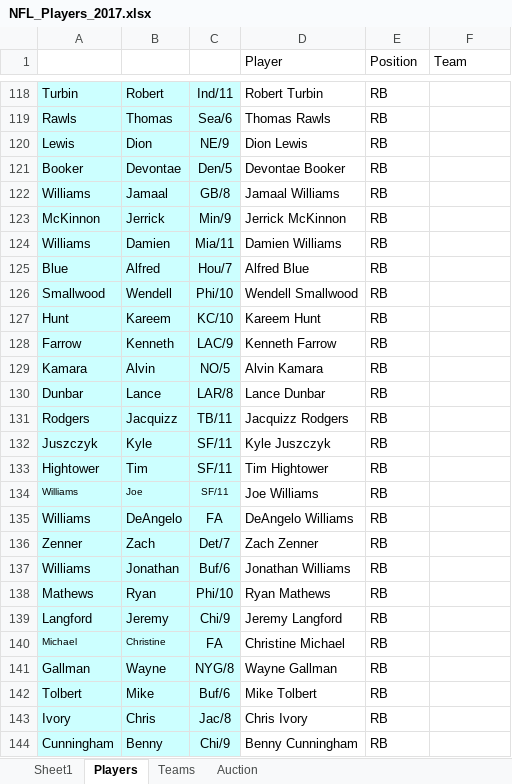
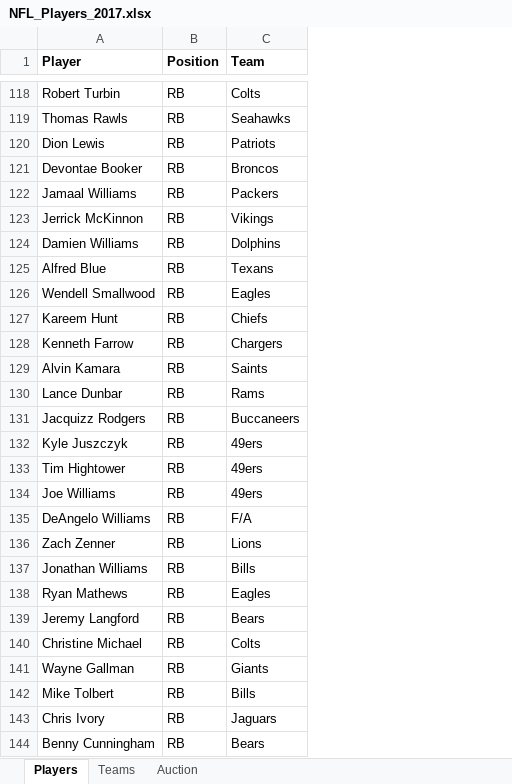
Before and after one commit to fatpony/FantasyDraft, an Excel workbook: NFL_Players_2017.xlsx, sheet Players, drawn as a sheet; only a part is shown, gaps mark what is left out; values as stored, in another font and other column widths than the file's, no borders; removed rows and columns are numbered as before the commit, all else as after; the diff covers the shown part only; the diff names each change by its address in the sheet, - before the commit and + after, or states it on an @@ line.

```diff
--- a/NFL_Players_2017.xlsx (sheet Players)
+++ b/NFL_Players_2017.xlsx (sheet Players)
-sheet tab: Sheet1
-column A, rows 118-144: Turbin | Rawls | Lewis | Booker | Williams | McKinnon | Williams | Blue | Smallwood | Hunt | Farrow | Kamara | Dunbar | Rodgers | Juszczyk | Hightower | Williams | Williams | Zenner | Williams | Mathews | Langford | Michael | Gallman | Tolbert | Ivory | Cunningham
-column B, rows 118-144: Robert | Thomas | Dion | Devontae | Jamaal | Jerrick | Damien | Alfred | Wendell | Kareem | Kenneth | Alvin | Lance | Jacquizz | Kyle | Tim | Joe | DeAngelo | Zach | Jonathan | Ryan | Jeremy | Christine | Wayne | Mike | Chris | Benny
-column C, rows 118-144: Ind/11 | Sea/6 | NE/9 | Den/5 | GB/8 | Min/9 | Mia/11 | Hou/7 | Phi/10 | KC/10 | LAC/9 | NO/5 | LAR/8 | TB/11 | SF/11 | SF/11 | SF/11 | FA | Det/7 | Buf/6 | Phi/10 | Chi/9 | FA | NYG/8 | Buf/6 | Jac/8 | Chi/9
-A1:C1 bold: off
+A1:C1 bold: on
-C118 (Team): (empty)
+C118 (Team): Colts
-C119 (Team): (empty)
+C119 (Team): Seahawks
-C120 (Team): (empty)
+C120 (Team): Patriots
-C121 (Team): (empty)
+C121 (Team): Broncos
-C122 (Team): (empty)
+C122 (Team): Packers
-C123 (Team): (empty)
+C123 (Team): Vikings
-C124 (Team): (empty)
+C124 (Team): Dolphins
-C125 (Team): (empty)
+C125 (Team): Texans
-C126 (Team): (empty)
+C126 (Team): Eagles
-C127 (Team): (empty)
+C127 (Team): Chiefs
-C128 (Team): (empty)
+C128 (Team): Chargers
-C129 (Team): (empty)
+C129 (Team): Saints
-C130 (Team): (empty)
+C130 (Team): Rams
-C131 (Team): (empty)
+C131 (Team): Buccaneers
-C132:C134 (Team): (empty)
+C132:C134 (Team): 49ers
-C135 (Team): (empty)
+C135 (Team): F/A
-C136 (Team): (empty)
+C136 (Team): Lions
-C137 (Team): (empty)
+C137 (Team): Bills
-C138 (Team): (empty)
+C138 (Team): Eagles
-C139 (Team): (empty)
+C139 (Team): Bears
-C140 (Team): (empty)
+C140 (Team): Colts
-C141 (Team): (empty)
+C141 (Team): Giants
-C142 (Team): (empty)
+C142 (Team): Bills
-C143 (Team): (empty)
+C143 (Team): Jaguars
-C144 (Team): (empty)
+C144 (Team): Bears
```
Also changed, not shown: 1 added row, 1 removed row and 316 edited cells elsewhere in this sheet, 2 other files.
